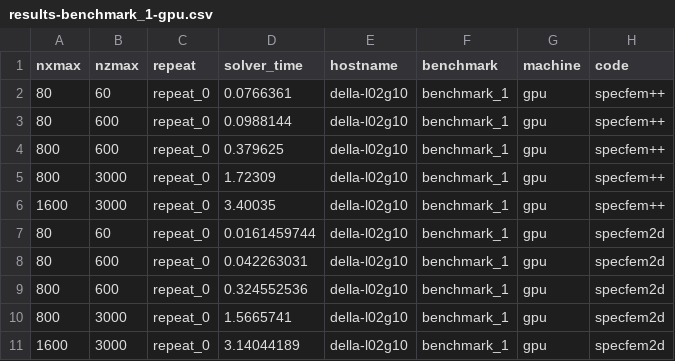
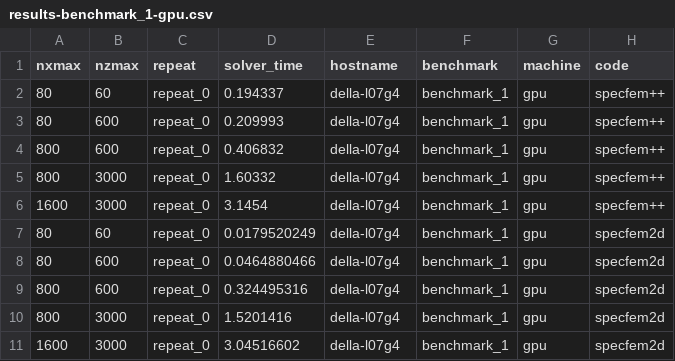
Before and after one commit to PrincetonUniversity/SPECFEMPP-benchmarks, a CSV file: forward_simulations/results-benchmark_1-gpu.csv, drawn as a sheet.

```diff
--- a/forward_simulations/results-benchmark_1-gpu.csv
+++ b/forward_simulations/results-benchmark_1-gpu.csv
@@ -1,11 +1,11 @@
 nxmax,nzmax,repeat,solver_time,hostname,benchmark,machine,code
-80,60,repeat_0,0.0766361,della-l02g10,benchmark_1,gpu,specfem++
-80,600,repeat_0,0.0988144,della-l02g10,benchmark_1,gpu,specfem++
-800,600,repeat_0,0.379625,della-l02g10,benchmark_1,gpu,specfem++
-800,3000,repeat_0,1.72309,della-l02g10,benchmark_1,gpu,specfem++
-1600,3000,repeat_0,3.40035,della-l02g10,benchmark_1,gpu,specfem++
-80,60,repeat_0,0.0161459744,della-l02g10,benchmark_1,gpu,specfem2d
-80,600,repeat_0,0.042263031,della-l02g10,benchmark_1,gpu,specfem2d
-800,600,repeat_0,0.324552536,della-l02g10,benchmark_1,gpu,specfem2d
-800,3000,repeat_0,1.5665741,della-l02g10,benchmark_1,gpu,specfem2d
-1600,3000,repeat_0,3.14044189,della-l02g10,benchmark_1,gpu,specfem2d
+80,60,repeat_0,0.194337,della-l07g4,benchmark_1,gpu,specfem++
+80,600,repeat_0,0.209993,della-l07g4,benchmark_1,gpu,specfem++
+800,600,repeat_0,0.406832,della-l07g4,benchmark_1,gpu,specfem++
+800,3000,repeat_0,1.60332,della-l07g4,benchmark_1,gpu,specfem++
+1600,3000,repeat_0,3.1454,della-l07g4,benchmark_1,gpu,specfem++
+80,60,repeat_0,0.0179520249,della-l07g4,benchmark_1,gpu,specfem2d
+80,600,repeat_0,0.0464880466,della-l07g4,benchmark_1,gpu,specfem2d
+800,600,repeat_0,0.324495316,della-l07g4,benchmark_1,gpu,specfem2d
+800,3000,repeat_0,1.5201416,della-l07g4,benchmark_1,gpu,specfem2d
+1600,3000,repeat_0,3.04516602,della-l07g4,benchmark_1,gpu,specfem2d
```
Also changed, not shown: forward_simulations/results-benchmark_1-cpu.csv, 13 other files.
